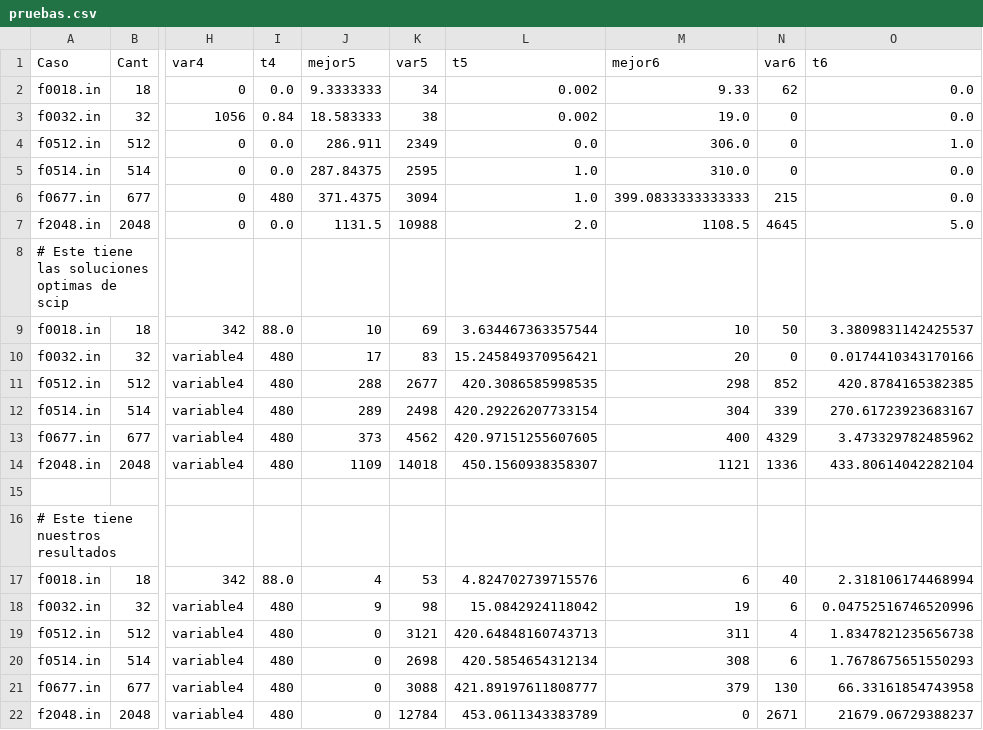
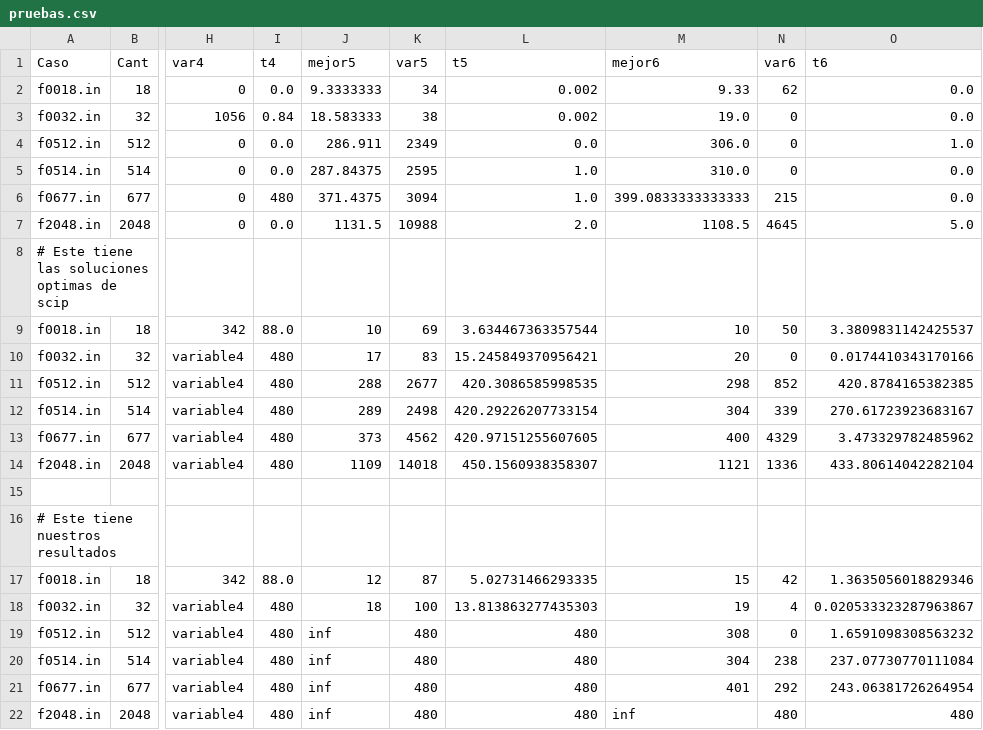
Before and after one commit to rondelli/myo-tp, a CSV file: 7_entrega/pruebas.csv, drawn as a sheet; only a part is shown, gaps mark what is left out; the diff names each change by its address in the sheet, - before the commit and + after, or states it on an @@ line.

```diff
--- a/7_entrega/pruebas.csv
+++ b/7_entrega/pruebas.csv
-J17 (mejor5): 4
+J17 (mejor5): 12
-K17 (var5): 53
+K17 (var5): 87
-L17 (t5): 4.824702739715576
+L17 (t5): 5.02731466293335
-M17 (mejor6): 6
+M17 (mejor6): 15
-N17 (var6): 40
+N17 (var6): 42
-O17 (t6): 2.318106174468994
+O17 (t6): 1.3635056018829346
-J18 (mejor5): 9
+J18 (mejor5): 18
-K18 (var5): 98
+K18 (var5): 100
-L18 (t5): 15.0842924118042
+L18 (t5): 13.813863277435303
-N18 (var6): 6
+N18 (var6): 4
-O18 (t6): 0.04752516746520996
+O18 (t6): 0.020533323287963867
-J19:J22 (mejor5): 0
+J19:J22 (mejor5): inf
-K19 (var5): 3121
+K19 (var5): 480
-L19 (t5): 420.64848160743713
+L19 (t5): 480
-M19 (mejor6): 311
+M19 (mejor6): 308
-N19 (var6): 4
+N19 (var6): 0
-O19 (t6): 1.8347821235656738
+O19 (t6): 1.6591098308563232
-K20 (var5): 2698
+K20 (var5): 480
-L20 (t5): 420.5854654312134
+L20 (t5): 480
-M20 (mejor6): 308
+M20 (mejor6): 304
-N20 (var6): 6
+N20 (var6): 238
-O20 (t6): 1.7678675651550293
+O20 (t6): 237.07730770111084
-K21 (var5): 3088
+K21 (var5): 480
-L21 (t5): 421.89197611808777
+L21 (t5): 480
-M21 (mejor6): 379
+M21 (mejor6): 401
-N21 (var6): 130
+N21 (var6): 292
-O21 (t6): 66.33161854743958
+O21 (t6): 243.06381726264954
-K22 (var5): 12784
+K22 (var5): 480
-L22 (t5): 453.0611343383789
+L22 (t5): 480
-M22 (mejor6): 0
+M22 (mejor6): inf
-N22 (var6): 2671
+N22 (var6): 480
-O22 (t6): 21679.06729388237
+O22 (t6): 480
```
Also changed, not shown: 14 other files.
